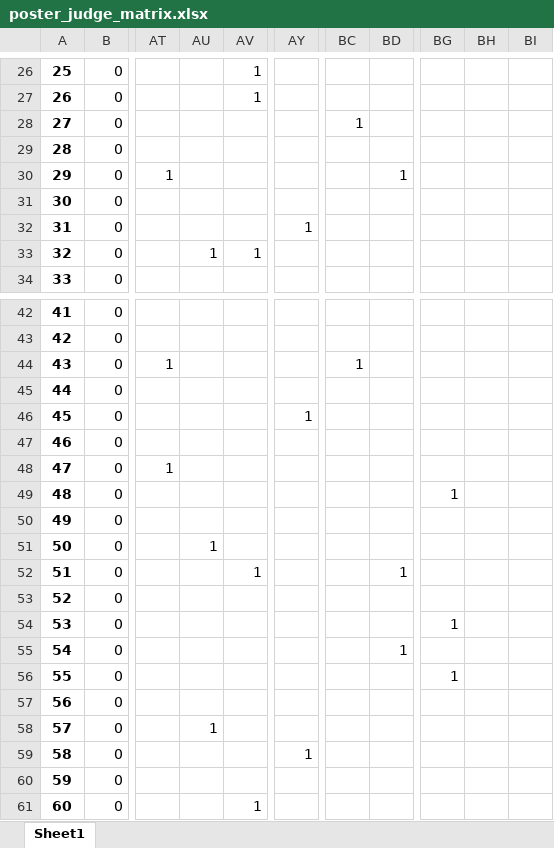
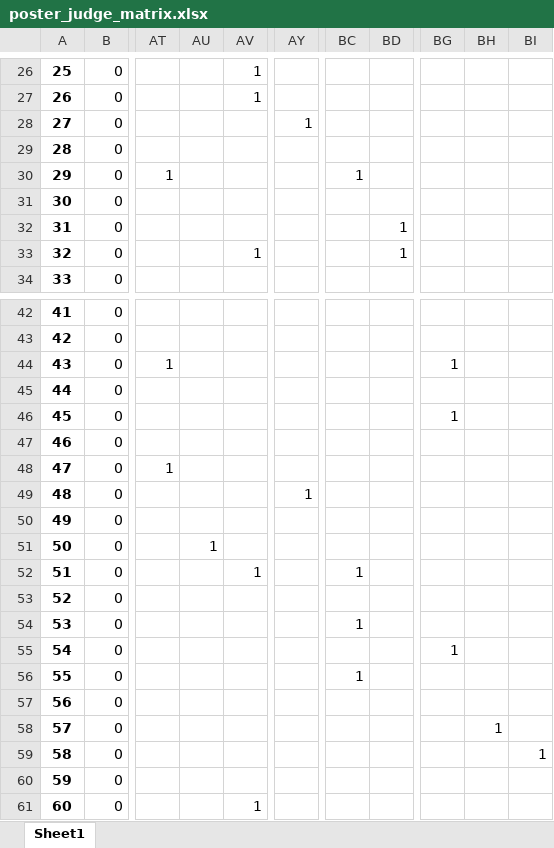
Before and after one commit to Linabousbih/ecs-challenge, an Excel workbook: data/poster_judge_matrix.xlsx, sheet Sheet1, drawn as a sheet; only a part is shown, gaps mark what is left out; values as stored, in another font and other column widths than the file's, no borders; the diff covers the shown part only; the diff names each change by its address in the sheet, - before the commit and + after, or states it on an @@ line.

```diff
--- a/data/poster_judge_matrix.xlsx (sheet Sheet1)
+++ b/data/poster_judge_matrix.xlsx (sheet Sheet1)
-AY28: (empty)
+AY28: 1
-BC28: 1
+BC28: (empty)
-BC30: (empty)
+BC30: 1
-BD30: 1
+BD30: (empty)
-AY32: 1
+AY32: (empty)
-BD32:BD33: (empty)
+BD32:BD33: 1
-AU33: 1
+AU33: (empty)
-BC44: 1
+BC44: (empty)
-BG44: (empty)
+BG44: 1
-AY46: 1
+AY46: (empty)
-BG46: (empty)
+BG46: 1
-AY49: (empty)
+AY49: 1
-BG49: 1
+BG49: (empty)
-BC52: (empty)
+BC52: 1
-BD52: 1
+BD52: (empty)
-BC54: (empty)
+BC54: 1
-BG54: 1
+BG54: (empty)
-BD55: 1
+BD55: (empty)
-BG55: (empty)
+BG55: 1
-BC56: (empty)
+BC56: 1
-BG56: 1
+BG56: (empty)
-AU58: 1
+AU58: (empty)
-BH58: (empty)
+BH58: 1
-AY59: 1
+AY59: (empty)
-BI59: (empty)
+BI59: 1
```
Also changed, not shown: 15 edited cells elsewhere in this sheet, data/final_assignments.xlsx, data/judges_with_posters.xlsx, 2 other files.
